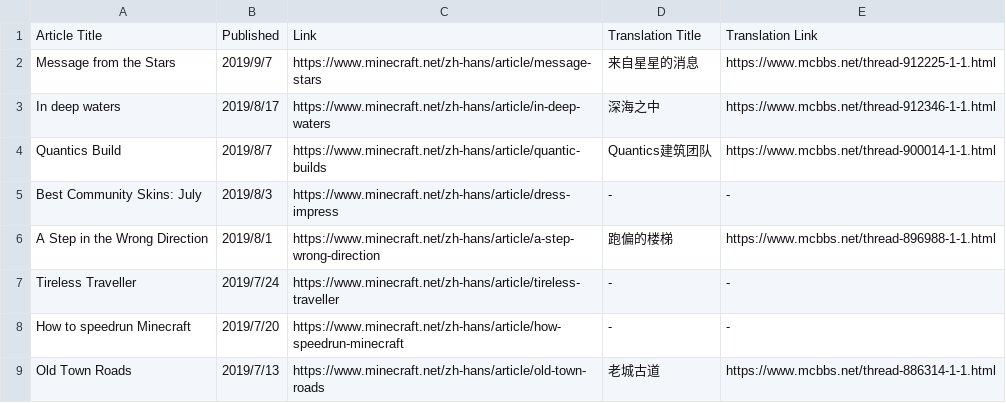
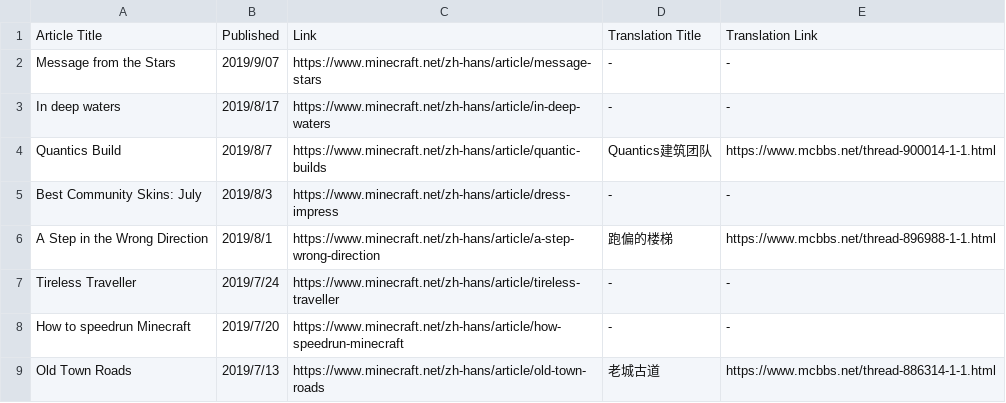
Before and after one commit to SPXFellow/minecraft.net-translations, a CSV file: culture.csv, drawn as a sheet; only a part is shown.

```diff
--- a/culture.csv
+++ b/culture.csv
@@ -1,4 +1,4 @@
 Article Title,Published,Link,Translation Title,Translation Link
-Message from the Stars,2019/9/7,https://www.minecraft.net/zh-hans/article/message-stars,来自星星的消息,https://www.mcbbs.net/thread-912225-1-1.html
-In deep waters,2019/8/17,https://www.minecraft.net/zh-hans/article/in-deep-waters,深海之中,https://www.mcbbs.net/thread-912346-1-1.html
+Message from the Stars,2019/9/07,https://www.minecraft.net/zh-hans/article/message-stars,-,-
+In deep waters,2019/8/17,https://www.minecraft.net/zh-hans/article/in-deep-waters,-,-
 Quantics Build,2019/8/7,https://www.minecraft.net/zh-hans/article/quantic-builds,Quantics建筑团队,https://www.mcbbs.net/thread-900014-1-1.html
```
Also changed, not shown: insider.csv, 4 other files.
